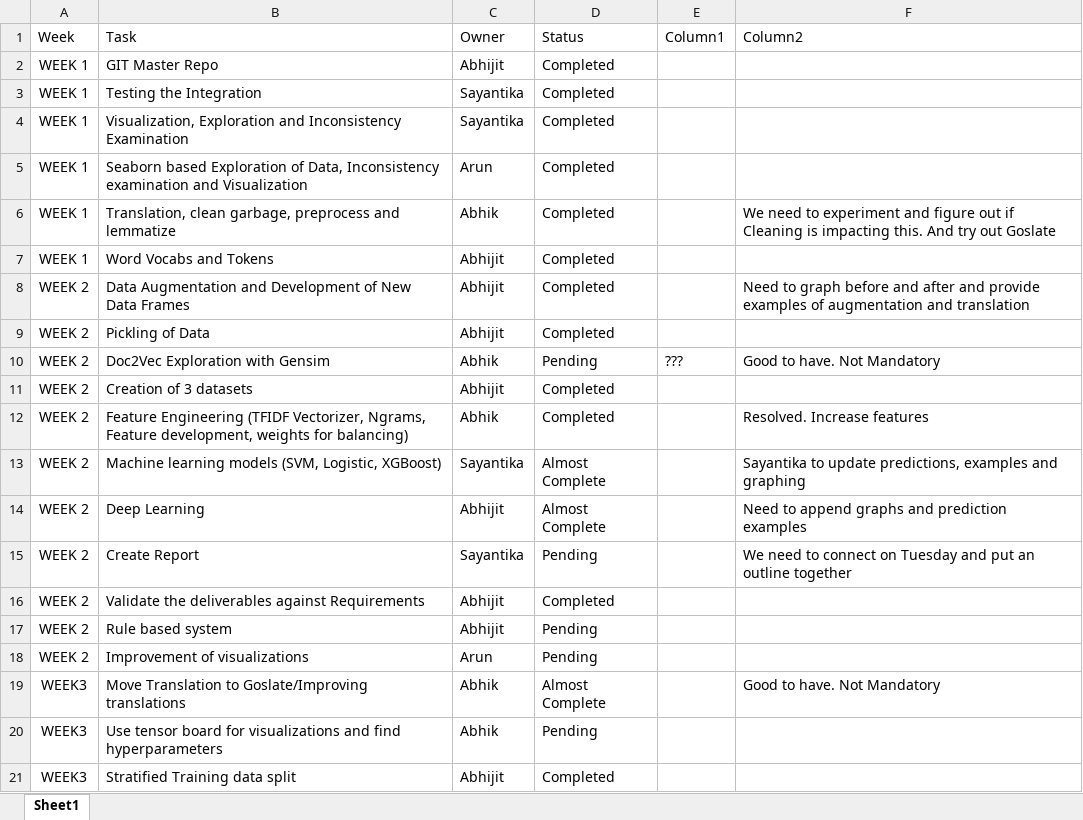
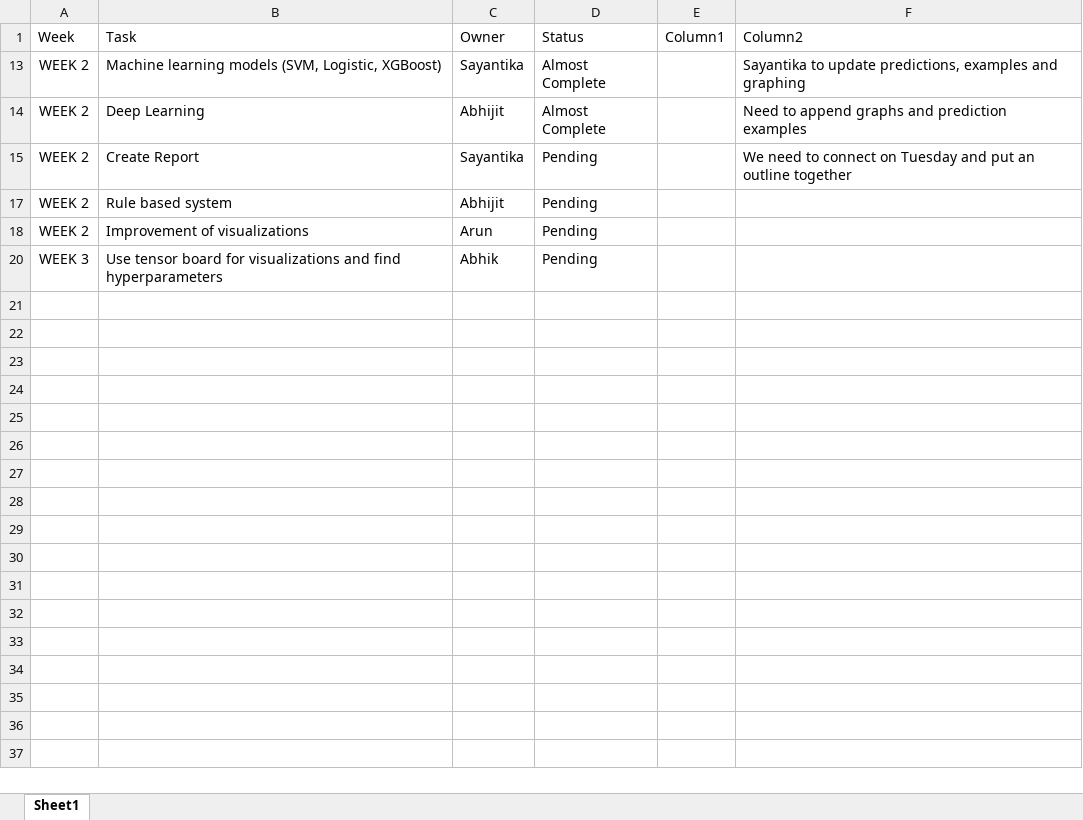
Before and after one commit to ABPande/AIML_CAPSTONE_NLP_B_GRP_4, an Excel workbook: Tasks.xlsx, sheet Sheet1, drawn as a sheet; values as stored, in another font and other column widths than the file's, no borders; table styles not drawn; the diff names each change by its address in the sheet, - before the commit and + after, or states it on an @@ line.

```diff
--- a/Tasks.xlsx (sheet Sheet1)
+++ b/Tasks.xlsx (sheet Sheet1)
@@ row 2 hidden: WEEK 1 | GIT Master Repo | Abhijit | Completed @@
@@ row 3 hidden: WEEK 1 | Testing the Integration | Sayantika | Completed @@
@@ row 4 hidden: WEEK 1 | Visualization, Exploration and Inconsistency Examination | Sayantika | Completed @@
@@ row 5 hidden: WEEK 1 | Seaborn based Exploration of Data, Inconsistency examination and Visualization | Arun | Completed @@
@@ row 6 hidden: WEEK 1 | Translation, clean garbage, preprocess and lemmatize | Abhik | Completed |  | We need to experiment and figure out if Cleaning is impacting this. And try out Goslate @@
@@ row 7 hidden: WEEK 1 | Word Vocabs and Tokens | Abhijit | Completed @@
@@ row 8 hidden: WEEK 2 | Data Augmentation and Development of New Data Frames | Abhijit | Completed |  | Need to graph before and after and provide examples of augmentation and translation @@
@@ row 9 hidden: WEEK 2 | Pickling of Data | Abhijit | Completed @@
@@ row 10 hidden: WEEK 2 | Doc2Vec Exploration with Gensim | Abhik | Pending | ??? | Good to have. Not Mandatory @@
@@ row 11 hidden: WEEK 2 | Creation of 3 datasets | Abhijit | Completed @@
@@ row 12 hidden: WEEK 2 | Feature Engineering (TFIDF Vectorizer, Ngrams, Feature development, weights for balancing) | Abhik | Completed |  | Resolved. Increase features @@
@@ row 16 hidden: WEEK 2 | Validate the deliverables against Requirements | Abhijit | Completed @@
-row 19: WEEK3 | Move Translation to Goslate/Improving translations | Abhik | Almost Complete |  | Good to have. Not Mandatory
-A20 (Week): WEEK3
+A20 (Week): WEEK 3
@@ row 21 hidden: WEEK3 | Stratified Training data split | Abhijit | Completed @@
```
Also changed, not shown: hidden cells, 1 other file.
